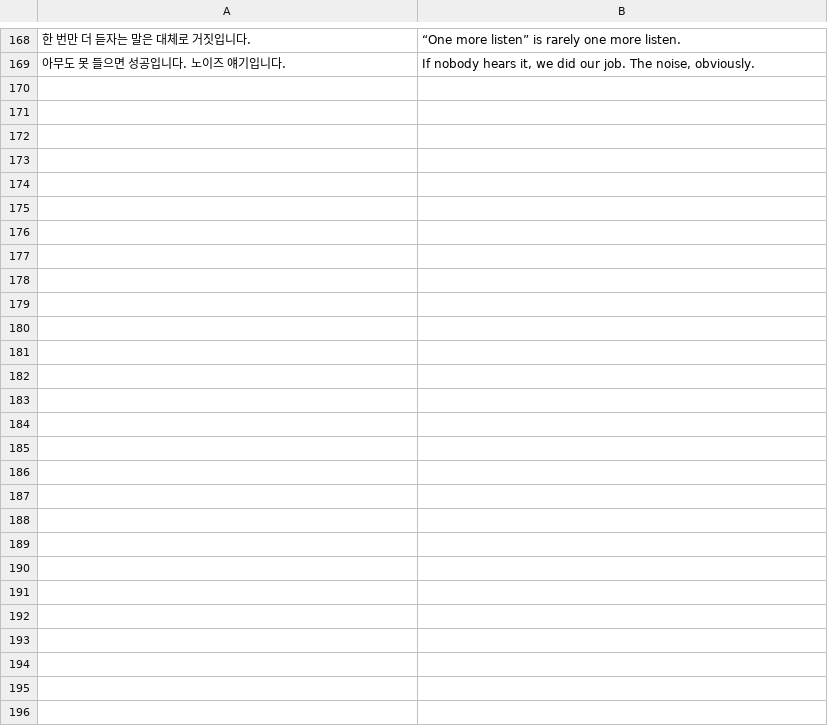
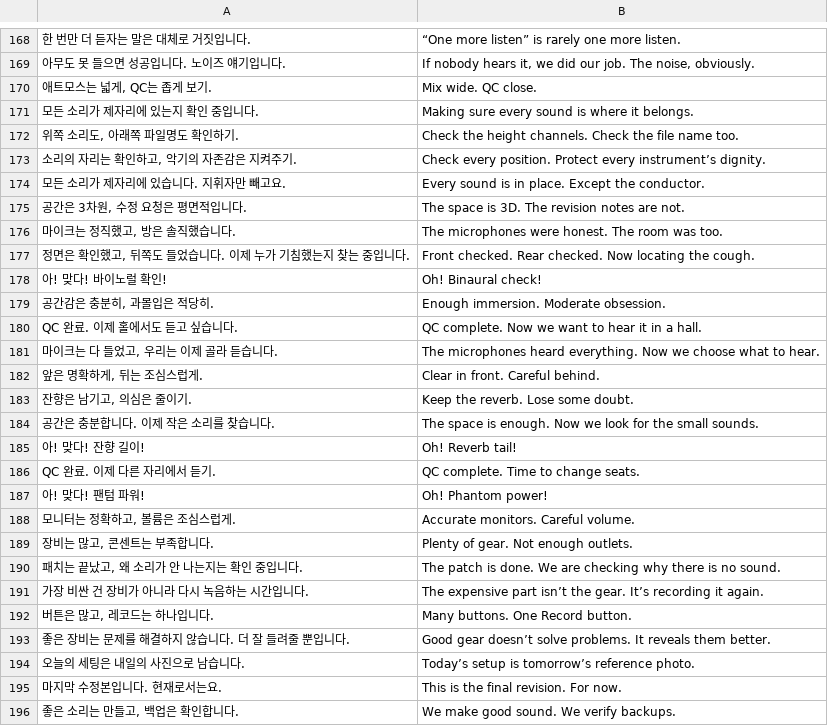
Before and after one commit to leekunwu/release-notes, a CSV file: phrases.csv, drawn as a sheet; only a part is shown, gaps mark what is left out; the diff names each change by its address in the sheet, - before the commit and + after, or states it on an @@ line.

Commit message:
Update phrases.csv

```diff
--- a/phrases.csv
+++ b/phrases.csv
+row 170: 애트모스는 넓게, QC는 좁게 보기. | Mix wide. QC close.
+row 171: 모든 소리가 제자리에 있는지 확인 중입니다. | Making sure every sound is where it belongs.
+row 172: 위쪽 소리도, 아래쪽 파일명도 확인하기. | Check the height channels. Check the file name too.
+row 173: 소리의 자리는 확인하고, 악기의 자존감은 지켜주기. | Check every position. Protect every instrument’s dignity.
+row 174: 모든 소리가 제자리에 있습니다. 지휘자만 빼고요. | Every sound is in place. Except the conductor.
+row 175: 공간은 3차원, 수정 요청은 평면적입니다. | The space is 3D. The revision notes are not.
+row 176: 마이크는 정직했고, 방은 솔직했습니다. | The microphones were honest. The room was too.
+row 177: 정면은 확인했고, 뒤쪽도 들었습니다. 이제 누가 기침했는지 찾는 중입니다. | Front checked. Rear checked. Now locating the cough.
+row 178: 아! 맞다! 바이노럴 확인! | Oh! Binaural check!
+row 179: 공간감은 충분히, 과몰입은 적당히. | Enough immersion. Moderate obsession.
+row 180: QC 완료. 이제 홀에서도 듣고 싶습니다. | QC complete. Now we want to hear it in a hall.
+row 181: 마이크는 다 들었고, 우리는 이제 골라 듣습니다. | The microphones heard everything. Now we choose what to hear.
+row 182: 앞은 명확하게, 뒤는 조심스럽게. | Clear in front. Careful behind.
+row 183: 잔향은 남기고, 의심은 줄이기. | Keep the reverb. Lose some doubt.
+row 184: 공간은 충분합니다. 이제 작은 소리를 찾습니다. | The space is enough. Now we look for the small sounds.
+row 185: 아! 맞다! 잔향 길이! | Oh! Reverb tail!
+row 186: QC 완료. 이제 다른 자리에서 듣기. | QC complete. Time to change seats.
+row 187: 아! 맞다! 팬텀 파워! | Oh! Phantom power!
+row 188: 모니터는 정확하고, 볼륨은 조심스럽게. | Accurate monitors. Careful volume.
+row 189: 장비는 많고, 콘센트는 부족합니다. | Plenty of gear. Not enough outlets.
+row 190: 패치는 끝났고, 왜 소리가 안 나는지는 확인 중입니다. | The patch is done. We are checking why there is no sound.
+row 191: 가장 비싼 건 장비가 아니라 다시 녹음하는 시간입니다. | The expensive part isn’t the gear. It’s recording it again.
+row 192: 버튼은 많고, 레코드는 하나입니다. | Many buttons. One Record button.
+row 193: 좋은 장비는 문제를 해결하지 않습니다. 더 잘 들려줄 뿐입니다. | Good gear doesn’t solve problems. It reveals them better.
+row 194: 오늘의 세팅은 내일의 사진으로 남습니다. | Today’s setup is tomorrow’s reference photo.
+row 195: 마지막 수정본입니다. 현재로서는요. | This is the final revision. For now.
+row 196: 좋은 소리는 만들고, 백업은 확인합니다. | We make good sound. We verify backups.
```
